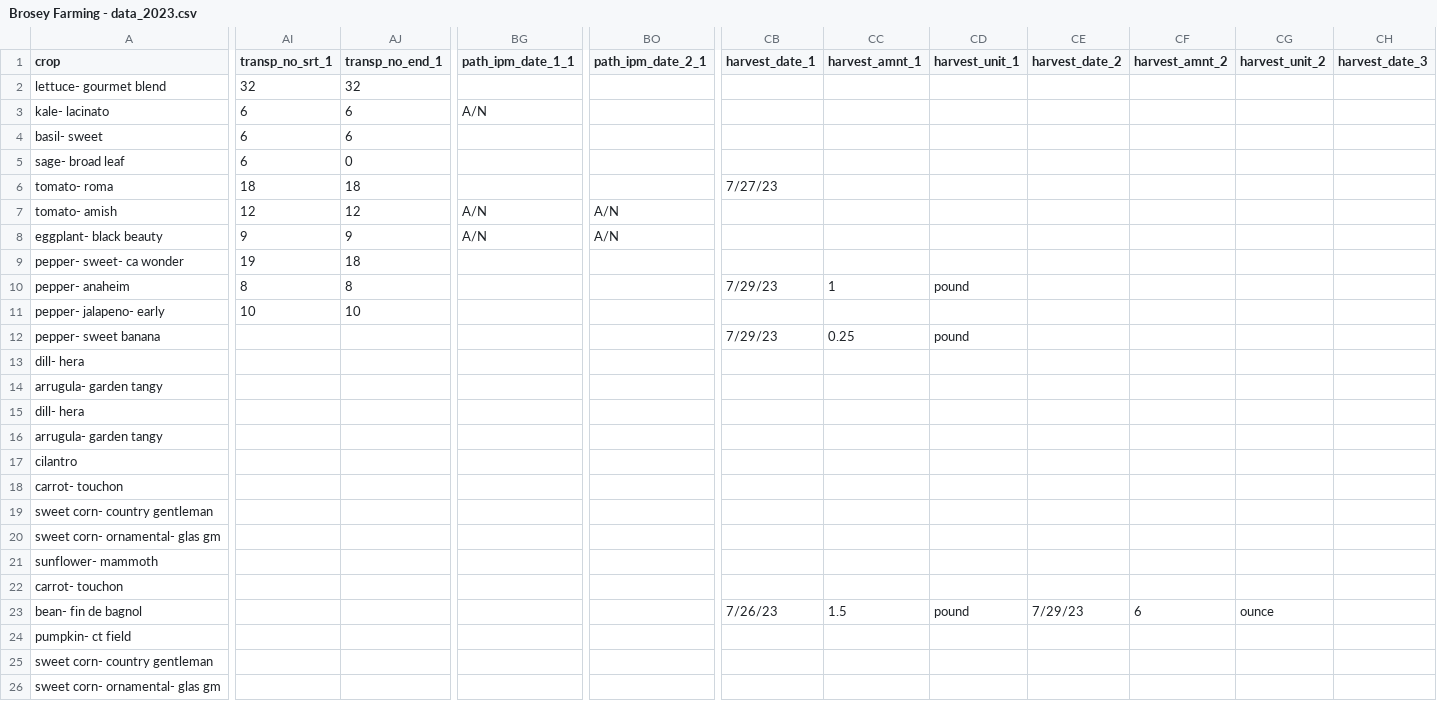
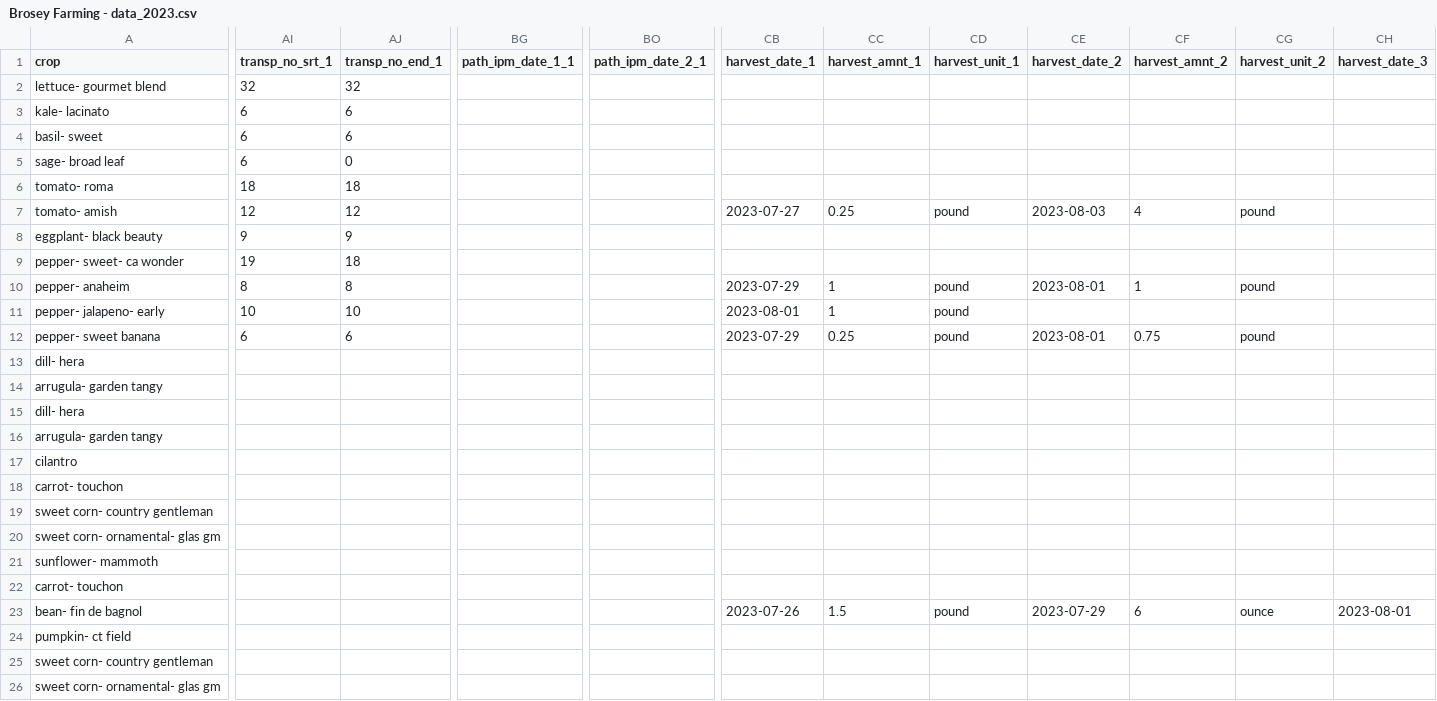
Before and after one commit to sbmorgan/The-Brosey-Farm, a CSV file: analytics/BFRproj/Brosey Farming - data_2023.csv, drawn as a sheet; only a part is shown, gaps mark what is left out; the diff covers the shown part only; the diff names each change by its address in the sheet, - before the commit and + after, or states it on an @@ line.

Commit message:
data and stata data cleaning updates

```diff
--- a/analytics/BFRproj/Brosey Farming - data_2023.csv
+++ b/analytics/BFRproj/Brosey Farming - data_2023.csv
-BG3 (path_ipm_date_1_1): A/N
+BG3 (path_ipm_date_1_1): (empty)
-CB6 (harvest_date_1): 7/27/23
+CB6 (harvest_date_1): (empty)
-BG7:BG8 (path_ipm_date_1_1): A/N
+BG7:BG8 (path_ipm_date_1_1): (empty)
-BO7:BO8 (path_ipm_date_2_1): A/N
+BO7:BO8 (path_ipm_date_2_1): (empty)
-CB7 (harvest_date_1): (empty)
+CB7 (harvest_date_1): 2023-07-27
-CC7 (harvest_amnt_1): (empty)
+CC7 (harvest_amnt_1): 0.25
-CD7 (harvest_unit_1): (empty)
+CD7 (harvest_unit_1): pound
-CE7 (harvest_date_2): (empty)
+CE7 (harvest_date_2): 2023-08-03
-CF7 (harvest_amnt_2): (empty)
+CF7 (harvest_amnt_2): 4
-CG7 (harvest_unit_2): (empty)
+CG7 (harvest_unit_2): pound
-CB10 (harvest_date_1): 7/29/23
+CB10 (harvest_date_1): 2023-07-29
-CE10 (harvest_date_2): (empty)
+CE10 (harvest_date_2): 2023-08-01
-CF10 (harvest_amnt_2): (empty)
+CF10 (harvest_amnt_2): 1
-CG10 (harvest_unit_2): (empty)
+CG10 (harvest_unit_2): pound
-CB11 (harvest_date_1): (empty)
+CB11 (harvest_date_1): 2023-08-01
-CC11 (harvest_amnt_1): (empty)
+CC11 (harvest_amnt_1): 1
-CD11 (harvest_unit_1): (empty)
+CD11 (harvest_unit_1): pound
-AI12 (transp_no_srt_1): (empty)
+AI12 (transp_no_srt_1): 6
-AJ12 (transp_no_end_1): (empty)
+AJ12 (transp_no_end_1): 6
-CB12 (harvest_date_1): 7/29/23
+CB12 (harvest_date_1): 2023-07-29
-CE12 (harvest_date_2): (empty)
+CE12 (harvest_date_2): 2023-08-01
-CF12 (harvest_amnt_2): (empty)
+CF12 (harvest_amnt_2): 0.75
-CG12 (harvest_unit_2): (empty)
+CG12 (harvest_unit_2): pound
-CB23 (harvest_date_1): 7/26/23
+CB23 (harvest_date_1): 2023-07-26
-CE23 (harvest_date_2): 7/29/23
+CE23 (harvest_date_2): 2023-07-29
-CH23 (harvest_date_3): (empty)
+CH23 (harvest_date_3): 2023-08-01
```
Also changed, not shown: 2 edited cells elsewhere in this file, 6 other files.
